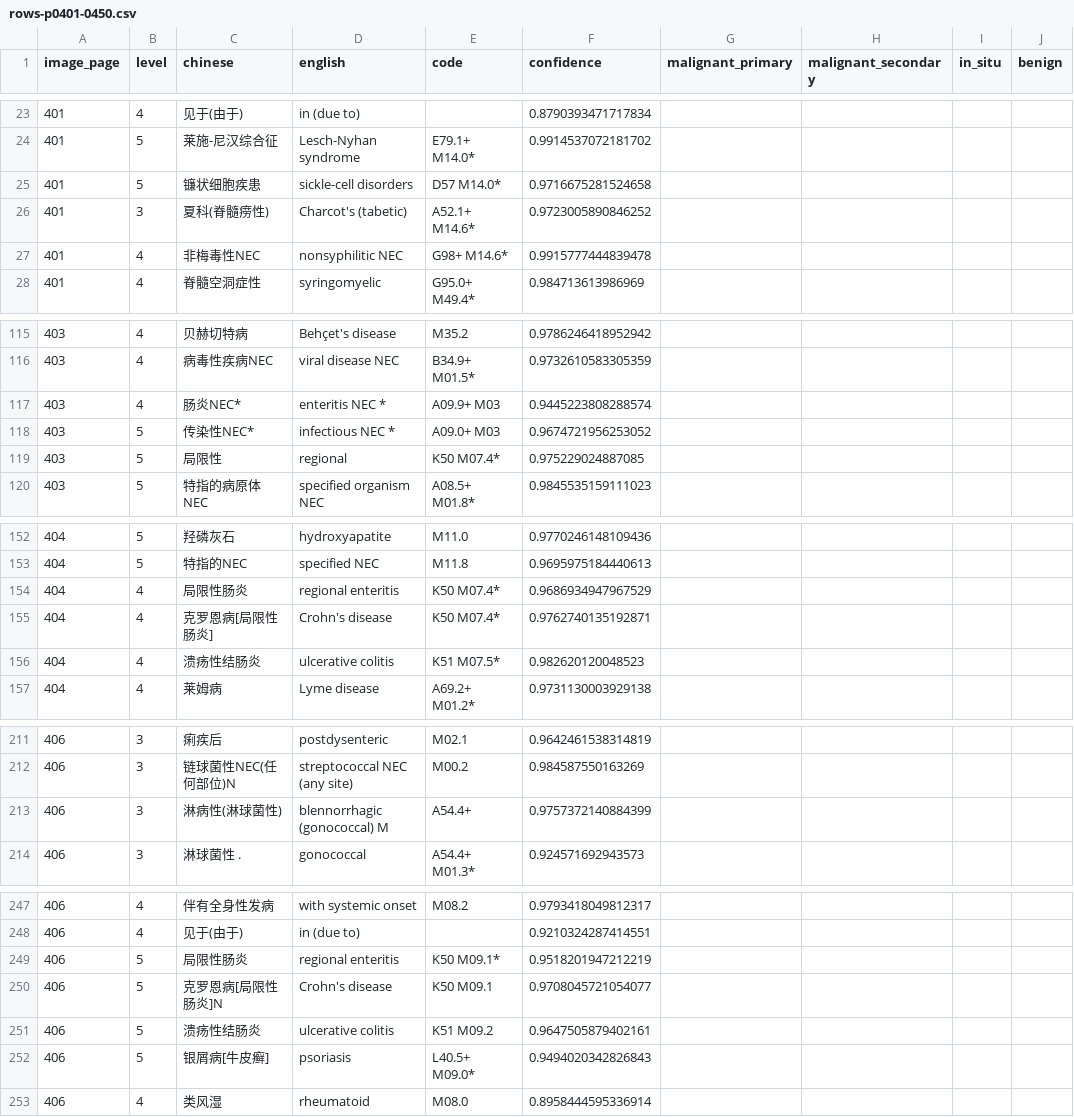
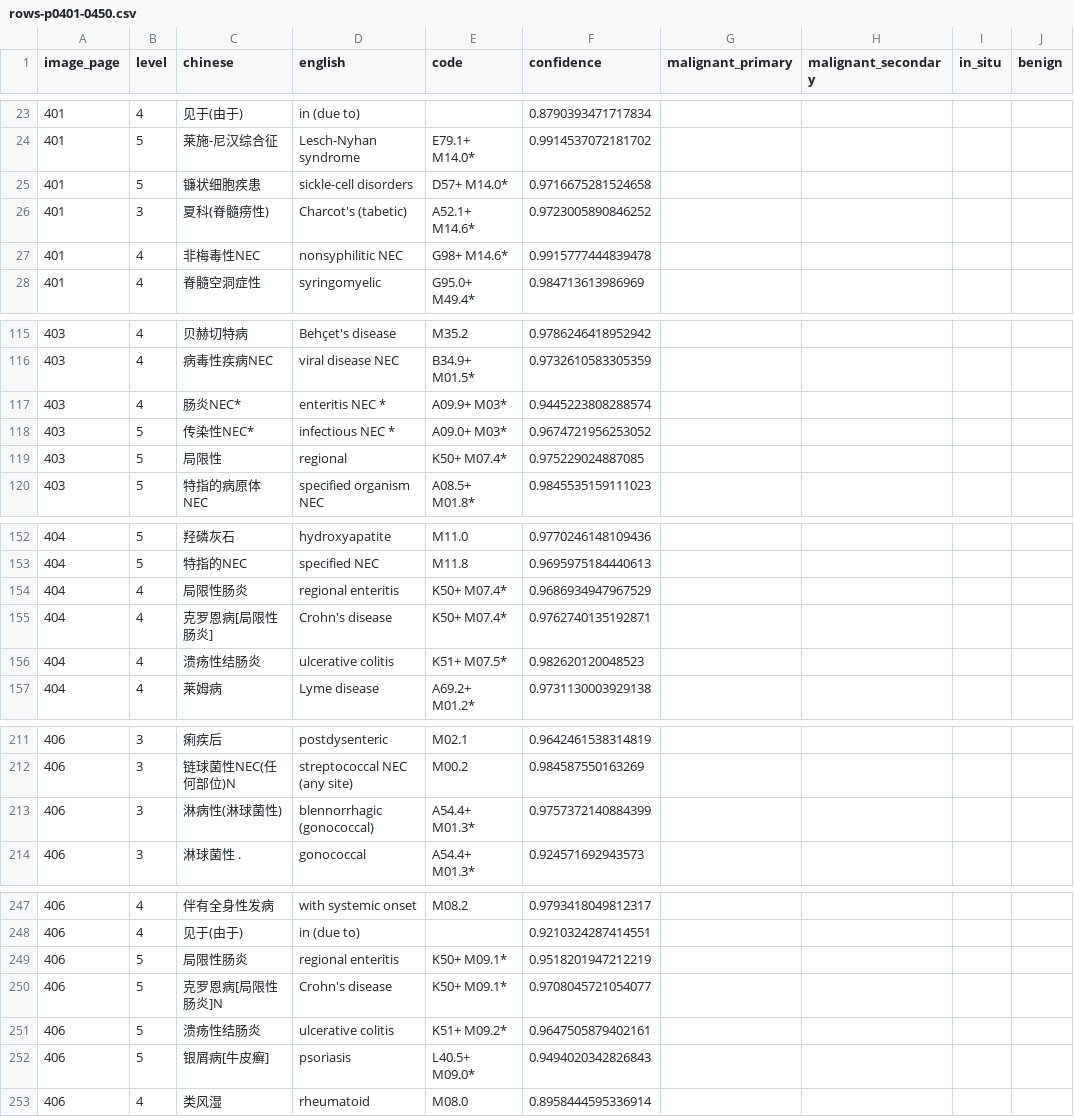
Before and after one commit to qweaszxcdf/icd10-index, a CSV file: data/source/rows-p0401-0450.csv, drawn as a sheet; only a part is shown, gaps mark what is left out; the diff covers the shown part only; the diff names each change by its address in the sheet, - before the commit and + after, or states it on an @@ line.

```diff
--- a/data/source/rows-p0401-0450.csv
+++ b/data/source/rows-p0401-0450.csv
-E25 (code): D57 M14.0*
+E25 (code): D57+ M14.0*
-E117 (code): A09.9+ M03
+E117 (code): A09.9+ M03*
-E118 (code): A09.0+ M03
+E118 (code): A09.0+ M03*
-E119 (code): K50 M07.4*
+E119 (code): K50+ M07.4*
-E154:E155 (code): K50 M07.4*
+E154:E155 (code): K50+ M07.4*
-E156 (code): K51 M07.5*
+E156 (code): K51+ M07.5*
-D213 (english): blennorrhagic (gonococcal) M
+D213 (english): blennorrhagic (gonococcal)
-E213 (code): A54.4+
+E213 (code): A54.4+ M01.3*
-E249 (code): K50 M09.1*
+E249 (code): K50+ M09.1*
-E250 (code): K50 M09.1
+E250 (code): K50+ M09.1*
-E251 (code): K51 M09.2
+E251 (code): K51+ M09.2*
```
Also changed, not shown: 5 edited cells elsewhere in this file, data/source/rows-p0251-0300.csv, data/source/rows-p0551-0600.csv, 24 other files.
